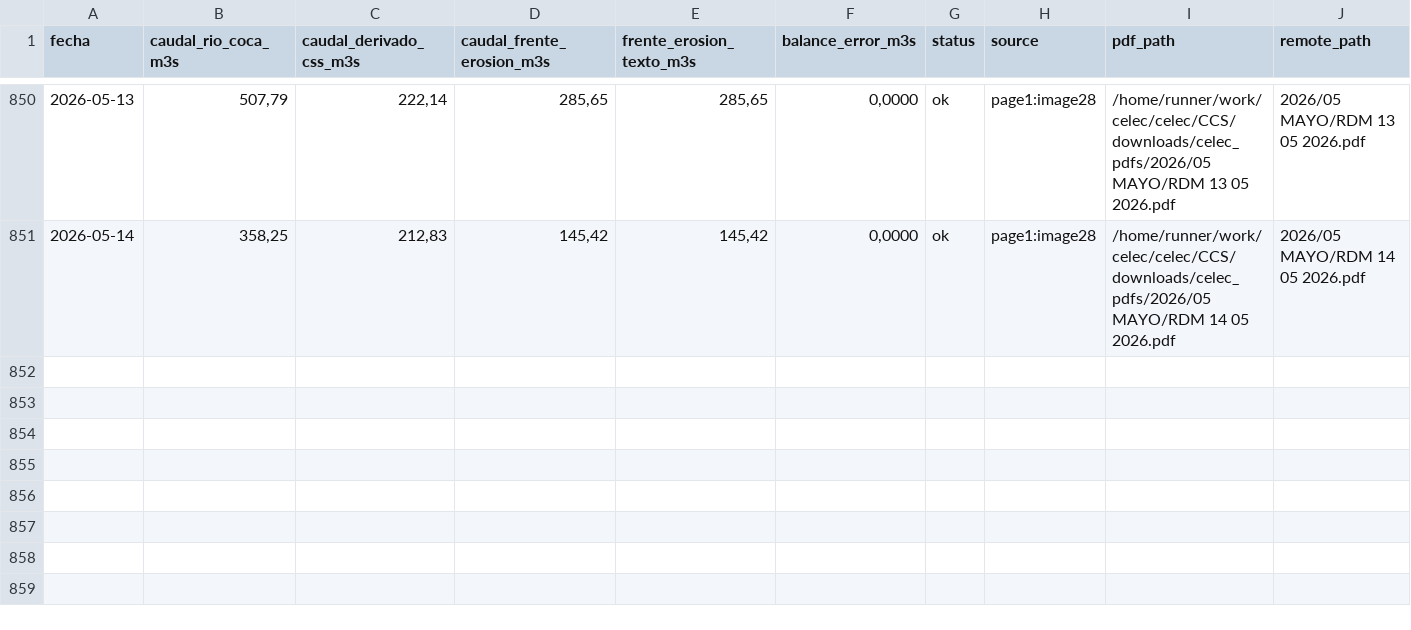
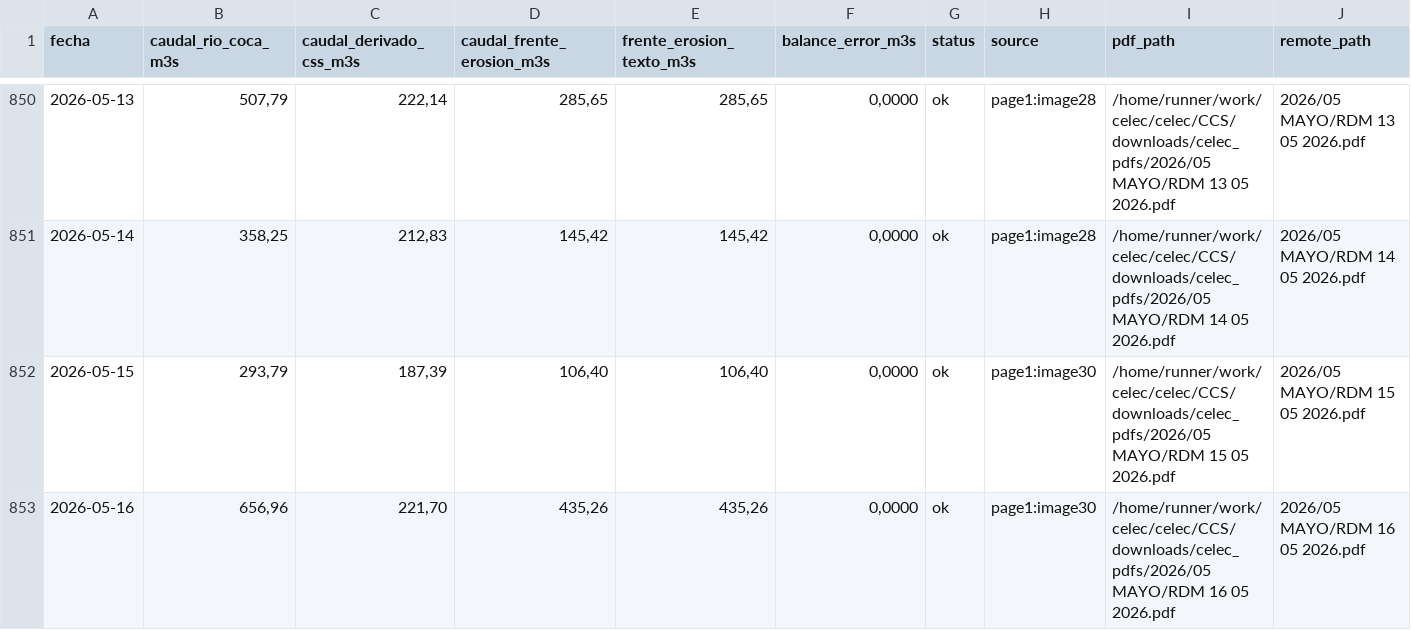
Before and after one commit to jp1309/celec, a CSV file: CCS/outputs/celec_daily_flows.csv, drawn as a sheet; only a part is shown, gaps mark what is left out; rows hold the shown columns only; the diff covers the shown part only; the diff names each change by its address in the sheet, - before the commit and + after, or states it on an @@ line.

```diff
--- a/CCS/outputs/celec_daily_flows.csv
+++ b/CCS/outputs/celec_daily_flows.csv
+row 852: 2026-05-15 | 293,79 | 187,39 | 106,40 | 106,40 | 0,0000 | ok | page1:image30 | /home/runner/work/celec/celec/CCS/downloads/celec_pdfs/2026/05 MAYO/RDM 15 05 2026.pdf | 2026/05 MAYO/RDM 15 05 2026.pdf
+row 853: 2026-05-16 | 656,96 | 221,70 | 435,26 | 435,26 | 0,0000 | ok | page1:image30 | /home/runner/work/celec/celec/CCS/downloads/celec_pdfs/2026/05 MAYO/RDM 16 05 2026.pdf | 2026/05 MAYO/RDM 16 05 2026.pdf
```
Also changed, not shown: 1 added row elsewhere in this file, Hidro_mensual/Hidrología_CSR_mayo-2026.csv, Produ_mensual/Producción_CSR_mayo-2026.csv, 8 other files.
